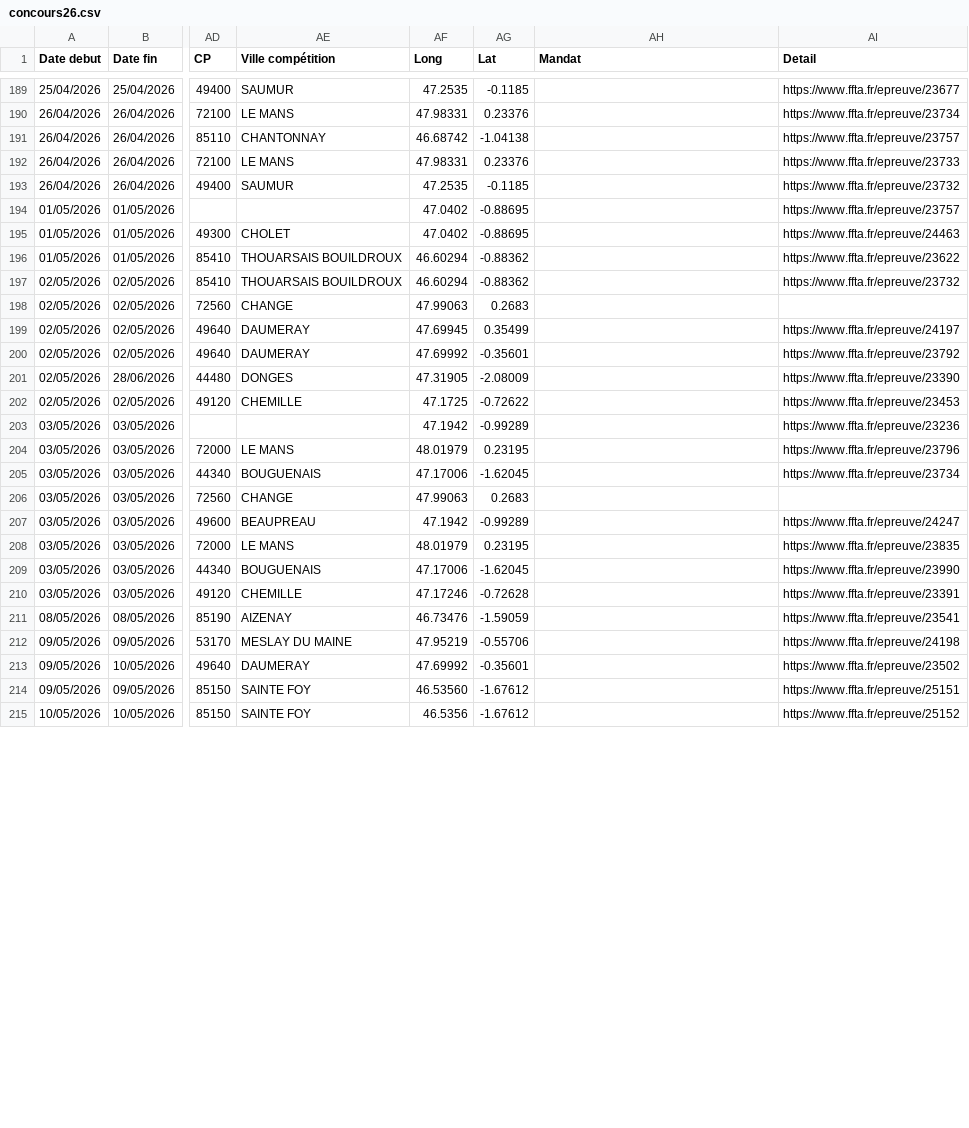
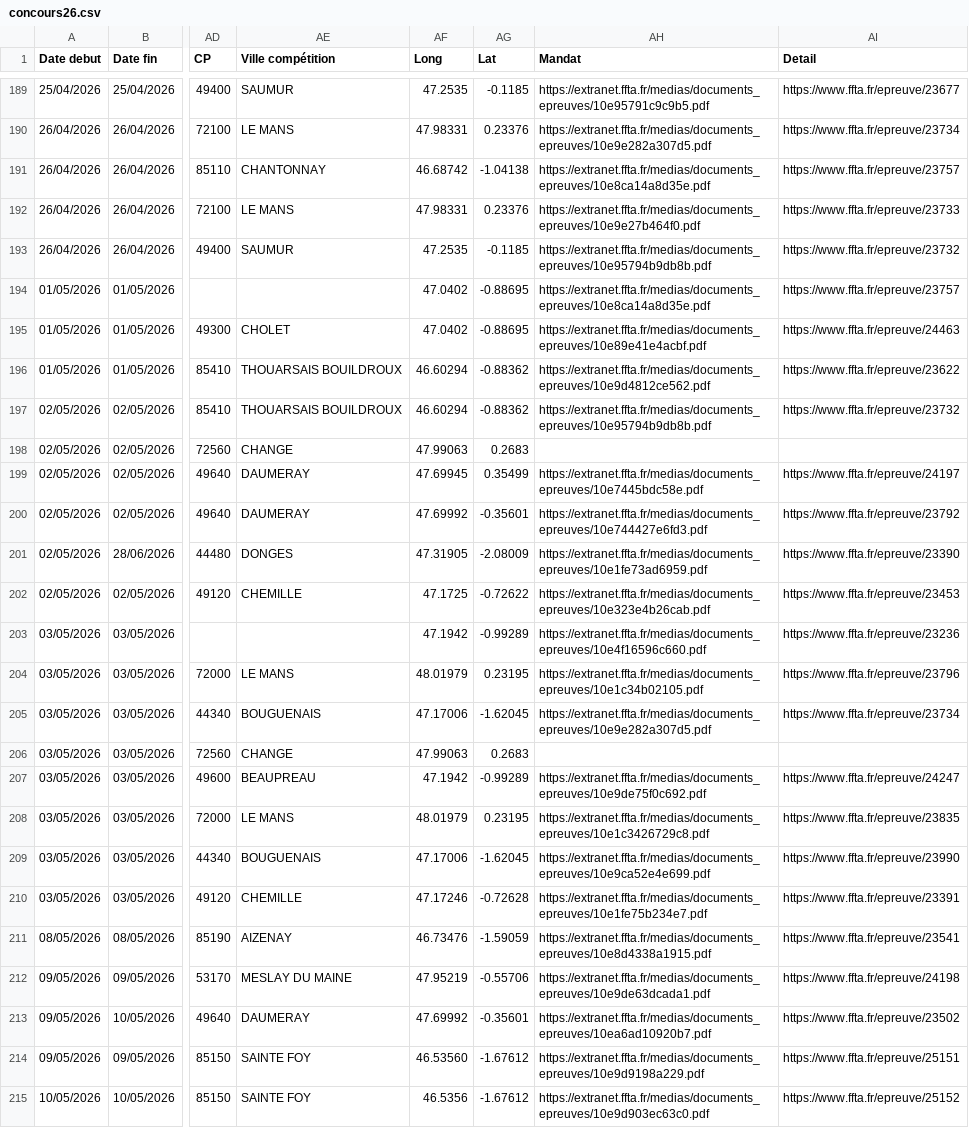
Before and after one commit to Comite-regional/calendrier, a CSV file: concours26.csv, drawn as a sheet; only a part is shown, gaps mark what is left out; the diff covers the shown part only; the diff names each change by its address in the sheet, - before the commit and + after, or states it on an @@ line.

```diff
--- a/concours26.csv
+++ b/concours26.csv
-AH189 (Mandat): (empty)
+AH189 (Mandat): https://extranet.ffta.fr/medias/documents_epreuves/10e95791c9c9b5.pdf
-AH190 (Mandat): (empty)
+AH190 (Mandat): https://extranet.ffta.fr/medias/documents_epreuves/10e9e282a307d5.pdf
-AH191 (Mandat): (empty)
+AH191 (Mandat): https://extranet.ffta.fr/medias/documents_epreuves/10e8ca14a8d35e.pdf
-AH192 (Mandat): (empty)
+AH192 (Mandat): https://extranet.ffta.fr/medias/documents_epreuves/10e9e27b464f0.pdf
-AH193 (Mandat): (empty)
+AH193 (Mandat): https://extranet.ffta.fr/medias/documents_epreuves/10e95794b9db8b.pdf
-AH194 (Mandat): (empty)
+AH194 (Mandat): https://extranet.ffta.fr/medias/documents_epreuves/10e8ca14a8d35e.pdf
-AH195 (Mandat): (empty)
+AH195 (Mandat): https://extranet.ffta.fr/medias/documents_epreuves/10e89e41e4acbf.pdf
-AH196 (Mandat): (empty)
+AH196 (Mandat): https://extranet.ffta.fr/medias/documents_epreuves/10e9d4812ce562.pdf
-AH197 (Mandat): (empty)
+AH197 (Mandat): https://extranet.ffta.fr/medias/documents_epreuves/10e95794b9db8b.pdf
-AH199 (Mandat): (empty)
+AH199 (Mandat): https://extranet.ffta.fr/medias/documents_epreuves/10e7445bdc58e.pdf
-AH200 (Mandat): (empty)
+AH200 (Mandat): https://extranet.ffta.fr/medias/documents_epreuves/10e744427e6fd3.pdf
-AH201 (Mandat): (empty)
+AH201 (Mandat): https://extranet.ffta.fr/medias/documents_epreuves/10e1fe73ad6959.pdf
-AH202 (Mandat): (empty)
+AH202 (Mandat): https://extranet.ffta.fr/medias/documents_epreuves/10e323e4b26cab.pdf
-AH203 (Mandat): (empty)
+AH203 (Mandat): https://extranet.ffta.fr/medias/documents_epreuves/10e4f16596c660.pdf
-AH204 (Mandat): (empty)
+AH204 (Mandat): https://extranet.ffta.fr/medias/documents_epreuves/10e1c34b02105.pdf
-AH205 (Mandat): (empty)
+AH205 (Mandat): https://extranet.ffta.fr/medias/documents_epreuves/10e9e282a307d5.pdf
-AH207 (Mandat): (empty)
+AH207 (Mandat): https://extranet.ffta.fr/medias/documents_epreuves/10e9de75f0c692.pdf
-AH208 (Mandat): (empty)
+AH208 (Mandat): https://extranet.ffta.fr/medias/documents_epreuves/10e1c3426729c8.pdf
-AH209 (Mandat): (empty)
+AH209 (Mandat): https://extranet.ffta.fr/medias/documents_epreuves/10e9ca52e4e699.pdf
-AH210 (Mandat): (empty)
+AH210 (Mandat): https://extranet.ffta.fr/medias/documents_epreuves/10e1fe75b234e7.pdf
-AH211 (Mandat): (empty)
+AH211 (Mandat): https://extranet.ffta.fr/medias/documents_epreuves/10e8d4338a1915.pdf
-AH212 (Mandat): (empty)
+AH212 (Mandat): https://extranet.ffta.fr/medias/documents_epreuves/10e9de63dcada1.pdf
-AH213 (Mandat): (empty)
+AH213 (Mandat): https://extranet.ffta.fr/medias/documents_epreuves/10ea6ad10920b7.pdf
-AH214 (Mandat): (empty)
+AH214 (Mandat): https://extranet.ffta.fr/medias/documents_epreuves/10e9d9198a229.pdf
-AH215 (Mandat): (empty)
+AH215 (Mandat): https://extranet.ffta.fr/medias/documents_epreuves/10e9d903ec63c0.pdf
```
Also changed, not shown: 48 edited cells elsewhere in this file.
